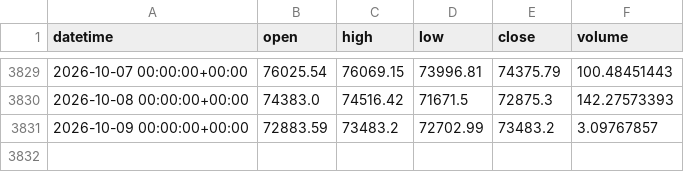
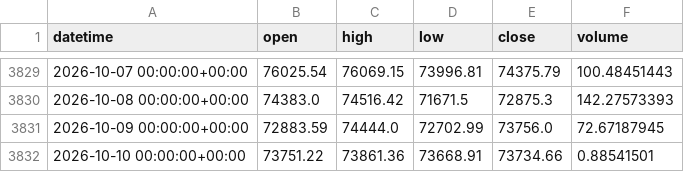
Before and after one commit to Polv89/bitstamp-btceur-minute-data, a CSV file: data/updates/btceur_bitstamp_daily.csv, drawn as a sheet; only a part is shown, gaps mark what is left out.

```diff
--- a/data/updates/btceur_bitstamp_daily.csv
+++ b/data/updates/btceur_bitstamp_daily.csv
@@ -3830,2 +3830,3 @@ datetime,open,high,low,close,volume
 2026-10-08 00:00:00+00:00,74383.0,74516.42,71671.5,72875.3,142.27573393
-2026-10-09 00:00:00+00:00,72883.59,73483.2,72702.99,73483.2,3.09767857
+2026-10-09 00:00:00+00:00,72883.59,74444.0,72702.99,73756.0,72.67187945
+2026-10-10 00:00:00+00:00,73751.22,73861.36,73668.91,73734.66,0.88541501
```
Also changed, not shown: data/updates/btcusd_bitstamp_daily.csv.
